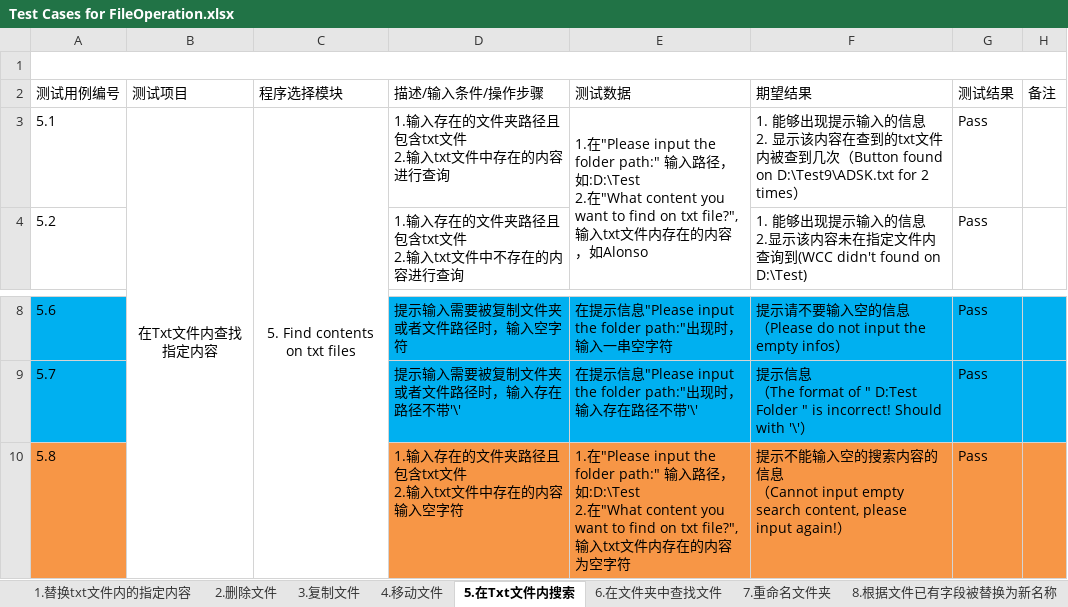
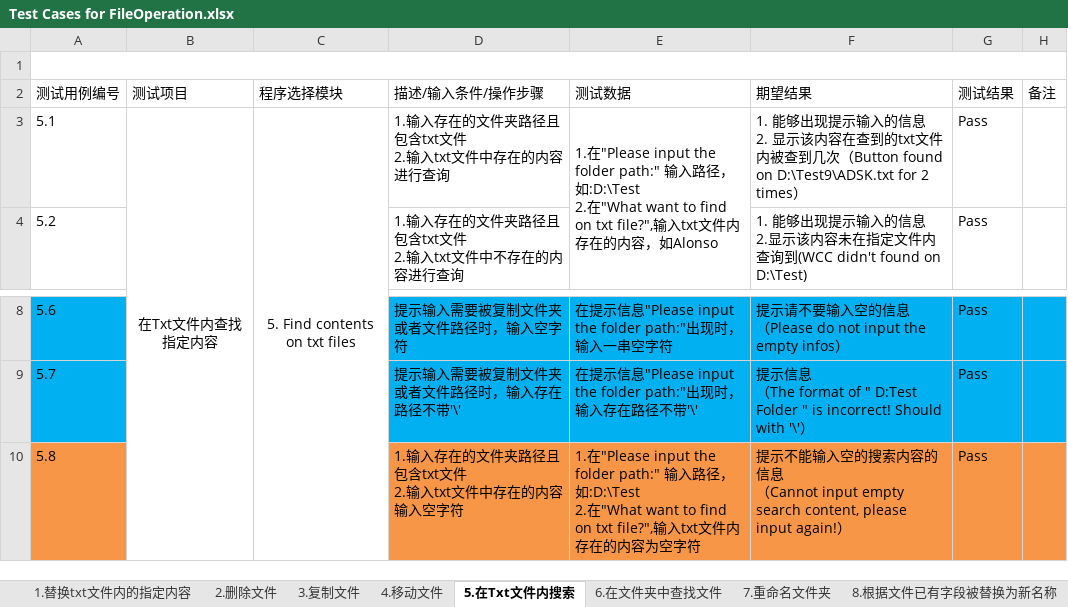
Before and after one commit to Eason0731/LegacyPython2, an Excel workbook: src/MyItems/Documents/Test Cases for FileOperation.xlsx, sheet 5.在Txt文件内搜索, drawn as a sheet; only a part is shown, gaps mark what is left out; values as stored, in another font and other column widths than the file's, no borders; the diff names each change by its address in the sheet, - before the commit and + after, or states it on an @@ line.

Commit message:
Update the test cases file of FilOperation as hint message updated on Function 5

```diff
--- a/src/MyItems/Documents/Test Cases for FileOperation.xlsx (sheet 5.在Txt文件内搜索)
+++ b/src/MyItems/Documents/Test Cases for FileOperation.xlsx (sheet 5.在Txt文件内搜索)
-E3 (测试数据): …在"What content you want to…
+E3 (测试数据): …在"What want to…
-E10 (测试数据): …在"What content you want to…
+E10 (测试数据): …在"What want to…
```
